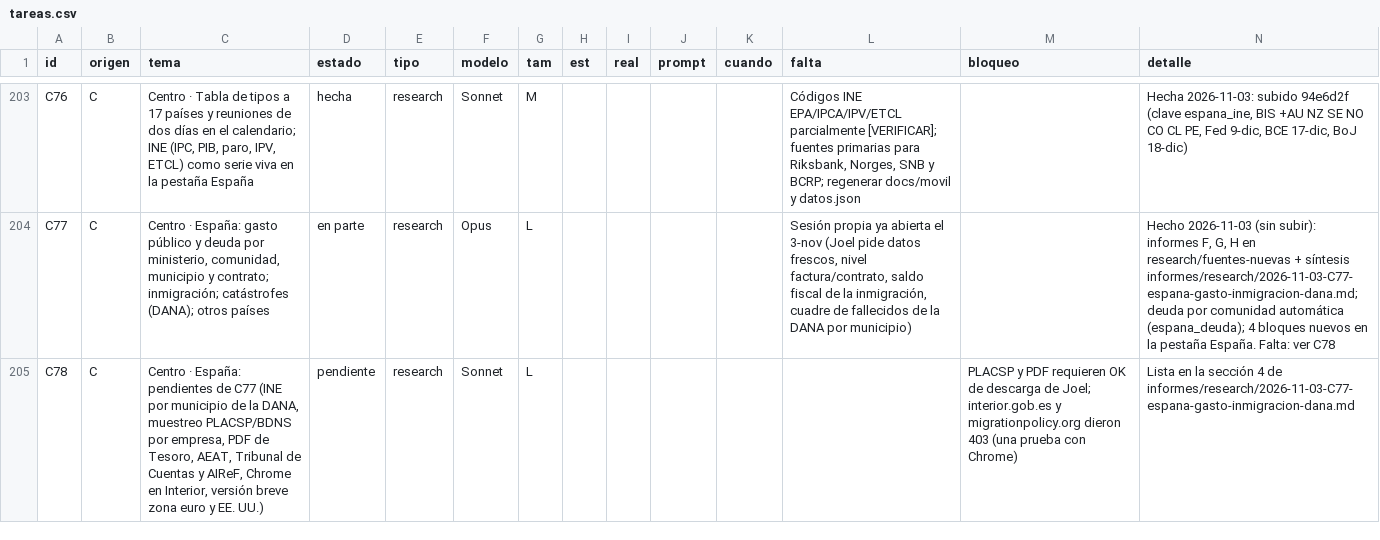
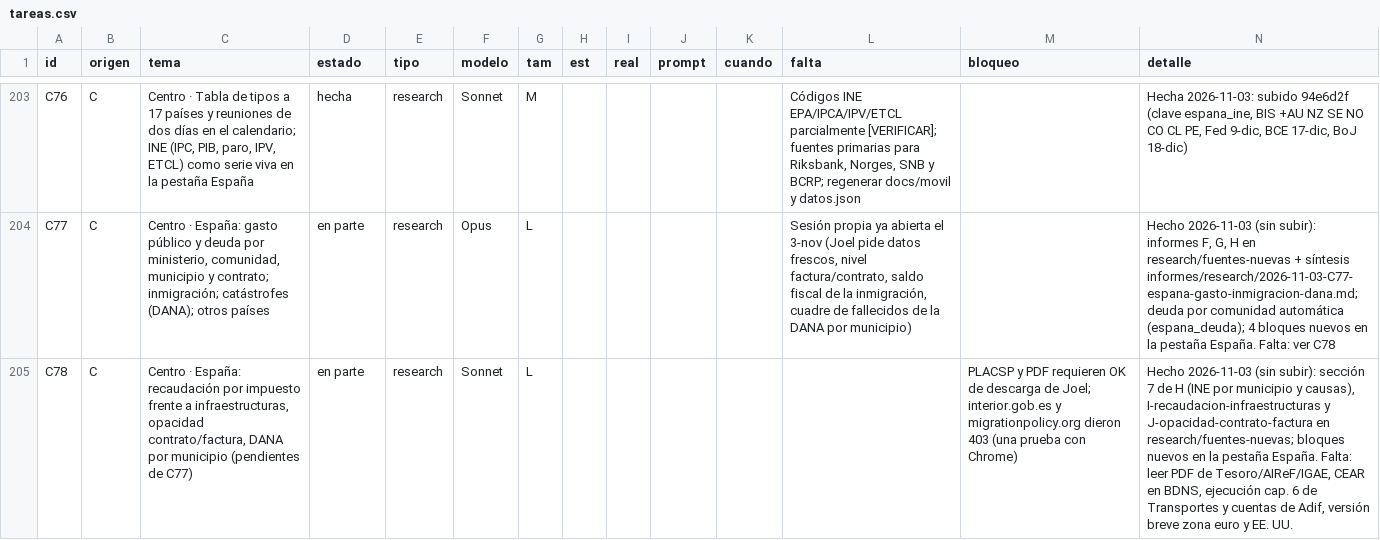
Before and after one commit to joeldragonball-jpg/requirements.txt, a CSV file: research/tareas.csv, drawn as a sheet; only a part is shown, gaps mark what is left out; the diff names each change by its address in the sheet, - before the commit and + after, or states it on an @@ line.

```diff
--- a/research/tareas.csv
+++ b/research/tareas.csv
-C205 (tema): …· España: pendientes de C77 (INE por municipio de la DANA, muestreo PLACSP/BDNS por empresa, PDF de Tesoro, AEAT, Tribunal de Cuentas y AIReF, Chrome en Interior, versión breve zona euro y EE. UU.)
+C205 (tema): …· España: recaudación por impuesto frente a infraestructuras, opacidad contrato/factura, DANA por municipio (pendientes de C77)
-D205 (estado): pendiente
+D205 (estado): en parte
-N205 (detalle): Lista en la sección 4 de informes/research/2026-11-03-C77-espana-gasto-inmigracion-dana.md
+N205 (detalle): Hecho 2026-11-03 (sin subir): sección 7 de H (INE por municipio y causas), I-recaudacion-infraestructuras y J-opacidad-contrato-factura en research/fuentes-nuevas; bloques nuevos en la pestaña España. Falta: leer PDF de Tesoro/AIReF/IGAE, CEAR en BDNS, ejecución cap. 6 de Transportes y cuentas de Adif, versión breve zona euro y EE. UU.
```
Also changed, not shown: 7 other files.
